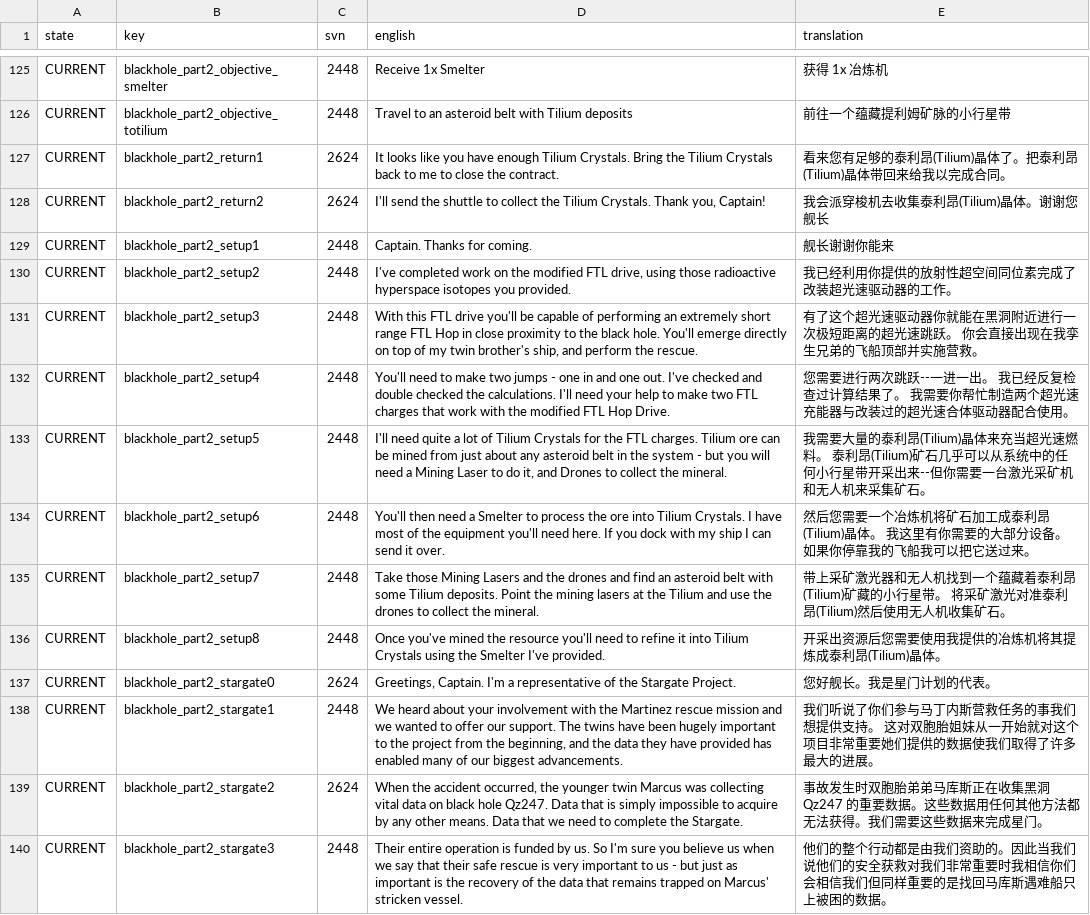
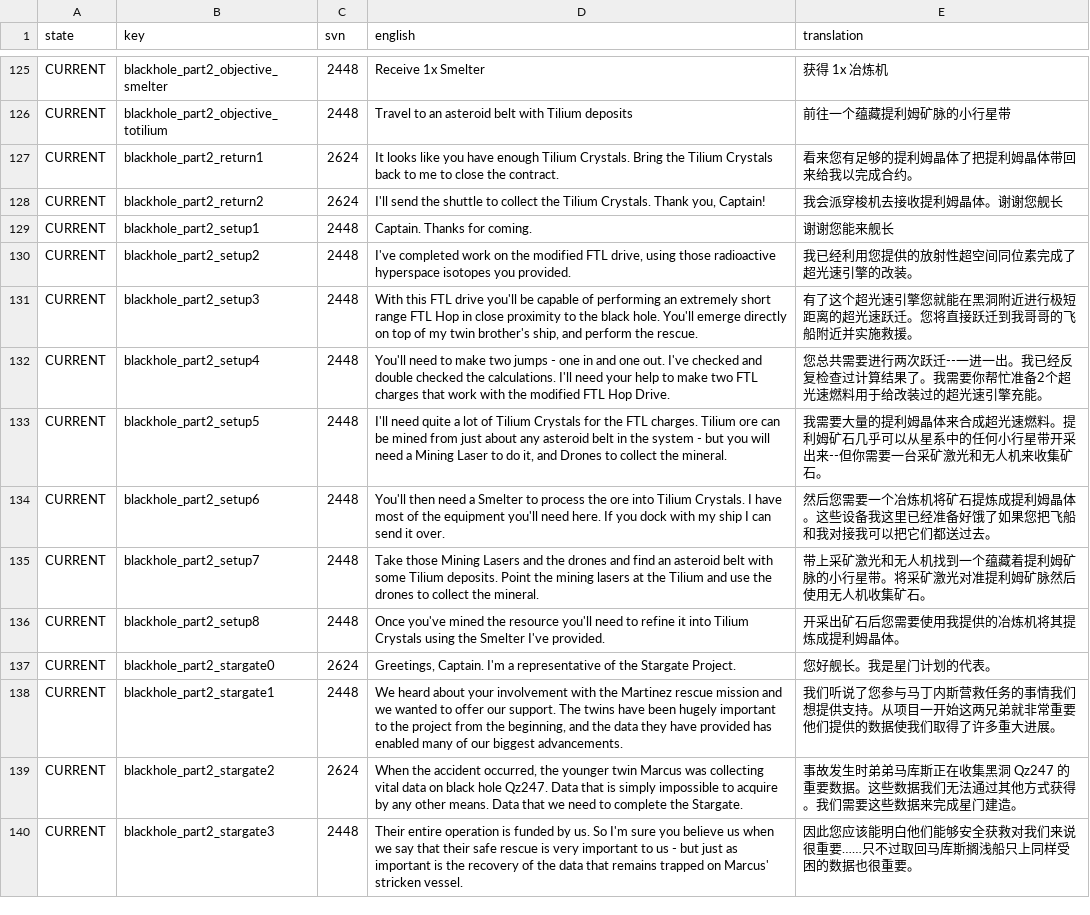
Before and after one commit to Qionglu735/LastStarshipTranslations, a CSV file: latest/data/language/chinese_simplified/language.csv, drawn as a sheet; only a part is shown, gaps mark what is left out; the diff covers the shown part only; the diff names each change by its address in the sheet, - before the commit and + after, or states it on an @@ line.

Commit message:
feat: translations refine for Black Hole Sun questline, and a few terminology

```diff
--- a/latest/data/language/chinese_simplified/language.csv
+++ b/latest/data/language/chinese_simplified/language.csv
-E127 (translation): 看来您有足够的泰利昂(Tilium)晶体了。把泰利昂(Tilium)晶体带回来给我以完成合同。
+E127 (translation): 看来您有足够的提利姆晶体了把提利姆晶体带回来给我以完成合约。
-E128 (translation): 我会派穿梭机去收集泰利昂(Tilium)晶体。谢谢您舰长
+E128 (translation): 我会派穿梭机去接收提利姆晶体。谢谢您舰长
-E129 (translation): 舰长谢谢你能来
+E129 (translation): 谢谢您能来舰长
-E130 (translation): 我已经利用你提供的放射性超空间同位素完成了改装超光速驱动器的工作。
+E130 (translation): 我已经利用您提供的放射性超空间同位素完成了超光速引擎的改装。
-E131 (translation): …个超光速驱动器你就能在黑洞附近进行一次极短距离的超光速跳跃。 你会直接出现在我孪生兄弟的飞船顶部并实施营救。
+E131 (translation): …个超光速引擎您就能在黑洞附近进行极短距离的超光速跃迁。您将直接跃迁到我哥哥的飞船附近并实施救援。
-E132 (translation): 您需要进行两次跳跃--一进一出。 我已经反复检查过计算结果了。 我需要你帮忙制造两个超光速充能器与改装过的超光速合体驱动器配合使用。
+E132 (translation): 您总共需要进行两次跃迁--一进一出。我已经反复检查过计算结果了。我需要你帮忙准备2个超光速燃料用于给改装过的超光速引擎充能。
-E133 (translation): …要大量的泰利昂(Tilium)晶体来充当超光速燃料。 泰利昂(Tilium)矿石几乎可以从系统中的任何小行星带开采出来--但你需要一台激光采矿机和无人机来采集矿石。
+E133 (translation): …要大量的提利姆晶体来合成超光速燃料。提利姆矿石几乎可以从星系中的任何小行星带开采出来--但你需要一台采矿激光和无人机来收集矿石。
-E134 (translation): …机将矿石加工成泰利昂(Tilium)晶体。 我这里有你需要的大部分设备。 如果你停靠我的飞船我可以把它送过来。
+E134 (translation): …机将矿石提炼成提利姆晶体。这些设备我这里已经准备好饿了如果您把飞船和我对接我可以把它们都送过去。
-E135 (translation): …采矿激光器和无人机找到一个蕴藏着泰利昂(Tilium)矿藏的小行星带。 将采矿激光对准泰利昂(Tilium)然后使用…
+E135 (translation): …采矿激光和无人机找到一个蕴藏着提利姆矿脉的小行星带。将采矿激光对准提利姆矿脉然后使用…
-E136 (translation): 开采出资源后您需要使用我提供的冶炼机将其提炼成泰利昂(Tilium)晶体。
+E136 (translation): 开采出矿石后您需要使用我提供的冶炼机将其提炼成提利姆晶体。
-E138 (translation): …们听说了你们参与马丁内斯营救任务的事我们想提供支持。 这对双胞胎姐妹从一开始就对这个项目非常重要她们提供的数据使我们取得了许多最大的进展。
+E138 (translation): …们听说了您参与马丁内斯营救任务的事情我们想提供支持。从项目一开始这两兄弟就非常重要他们提供的数据使我们取得了许多重大进展。
-E139 (translation): …故发生时双胞胎弟弟马库斯正在收集黑洞 Qz247 的重要数据。这些数据用任何其他方法都无法获得。我们需要这些数据来完成星门。
+E139 (translation): …故发生时弟弟马库斯正在收集黑洞 Qz247 的重要数据。这些数据我们无法通过其他方式获得。我们需要这些数据来完成星门建造。
-E140 (translation): 他们的整个行动都是由我们资助的。因此当我们说他们的安全获救对我们非常重要时我相信你们会相信我们但同样重要的是找回马库斯遇难船只上被困的数据。
+E140 (translation): 因此您应该能明白他们能够安全获救对我们来说很重要……只不过取回马库斯搁浅船只上同样受困的数据也很重要。
```
Also changed, not shown: 171 edited cells elsewhere in this file.
